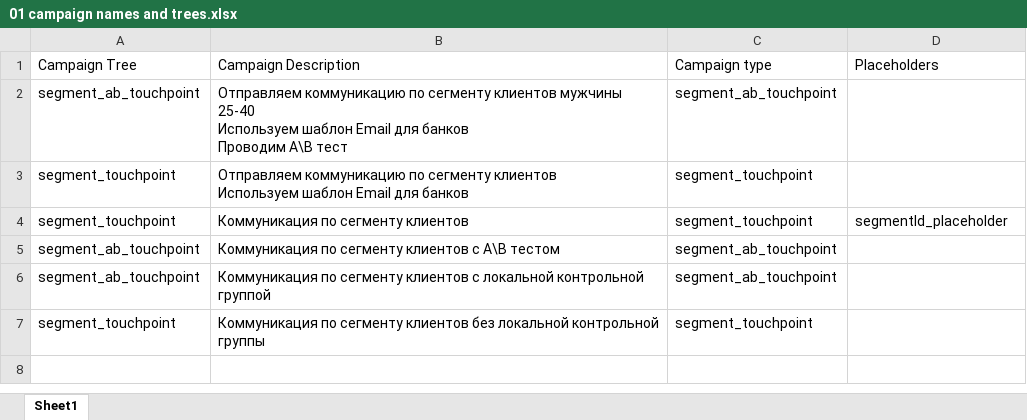
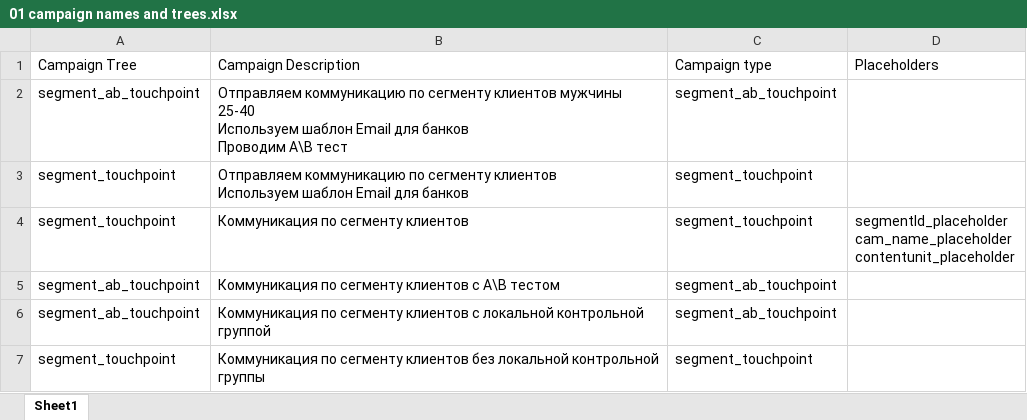
Before and after one commit to odinicc/Data-Practice, an Excel workbook: 32 LLM for CJM/01 campaign names and trees.xlsx, sheet Sheet1, drawn as a sheet; values as stored, in another font and other column widths than the file's, no borders; ↵ is a line break in a cell; the diff names each change by its address in the sheet, - before the commit and + after, or states it on an @@ line.

```diff
--- a/32 LLM for CJM/01 campaign names and trees.xlsx (sheet Sheet1)
+++ b/32 LLM for CJM/01 campaign names and trees.xlsx (sheet Sheet1)
-D4 (Placeholders): segmentId_placeholder
+D4 (Placeholders): segmentId_placeholder ↵ cam_name_placeholder ↵ contentunit_placeholder
```
Also changed, not shown: 5 other files.
